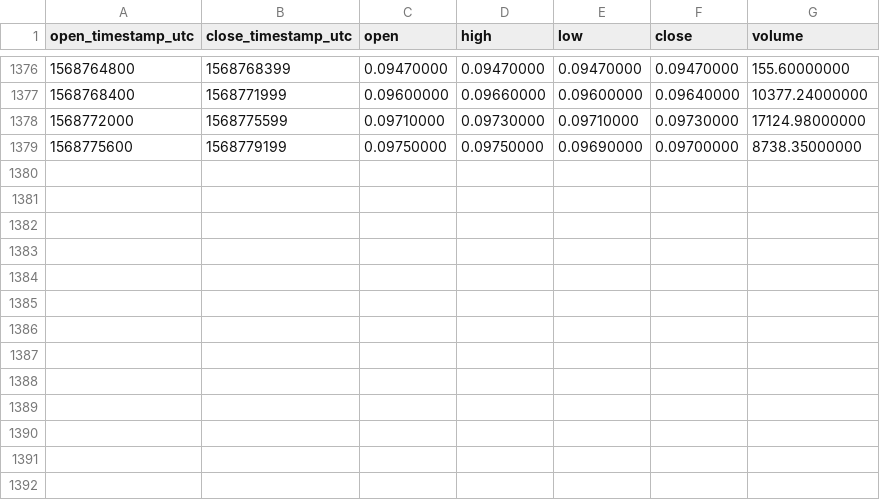
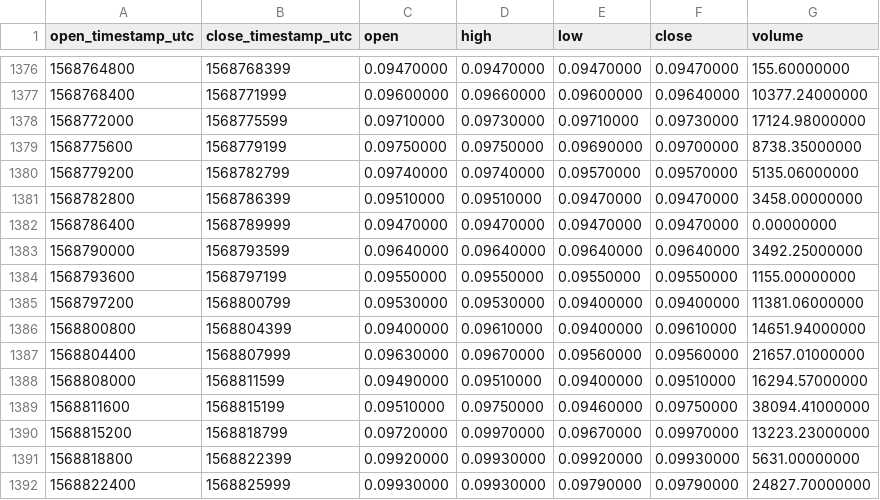
Before and after one commit to cryptobigbro/binance-DUSKUSDC, a CSV file: binance-DUSKUSDC-1h.csv, drawn as a sheet; only a part is shown, gaps mark what is left out.

Commit message:
Update OHLCV data.

```diff
--- a/binance-DUSKUSDC-1h.csv
+++ b/binance-DUSKUSDC-1h.csv
@@ -1379 +1379,14 @@ open_timestamp_utc,close_timestamp_utc,open,high,low,close,volume
 1568775600,1568779199,0.09750000,0.09750000,0.09690000,0.09700000,8738.35000000
+1568779200,1568782799,0.09740000,0.09740000,0.09570000,0.09570000,5135.06000000
+1568782800,1568786399,0.09510000,0.09510000,0.09470000,0.09470000,3458.00000000
+1568786400,1568789999,0.09470000,0.09470000,0.09470000,0.09470000,0.00000000
+1568790000,1568793599,0.09640000,0.09640000,0.09640000,0.09640000,3492.25000000
+1568793600,1568797199,0.09550000,0.09550000,0.09550000,0.09550000,1155.00000000
+1568797200,1568800799,0.09530000,0.09530000,0.09400000,0.09400000,11381.06000000
+1568800800,1568804399,0.09400000,0.09610000,0.09400000,0.09610000,14651.94000000
+1568804400,1568807999,0.09630000,0.09670000,0.09560000,0.09560000,21657.01000000
+1568808000,1568811599,0.09490000,0.09510000,0.09400000,0.09510000,16294.57000000
+1568811600,1568815199,0.09510000,0.09750000,0.09460000,0.09750000,38094.41000000
+1568815200,1568818799,0.09720000,0.09970000,0.09670000,0.09970000,13223.23000000
+1568818800,1568822399,0.09920000,0.09930000,0.09920000,0.09930000,5631.00000000
+1568822400,1568825999,0.09930000,0.09930000,0.09790000,0.09790000,24827.70000000
```
